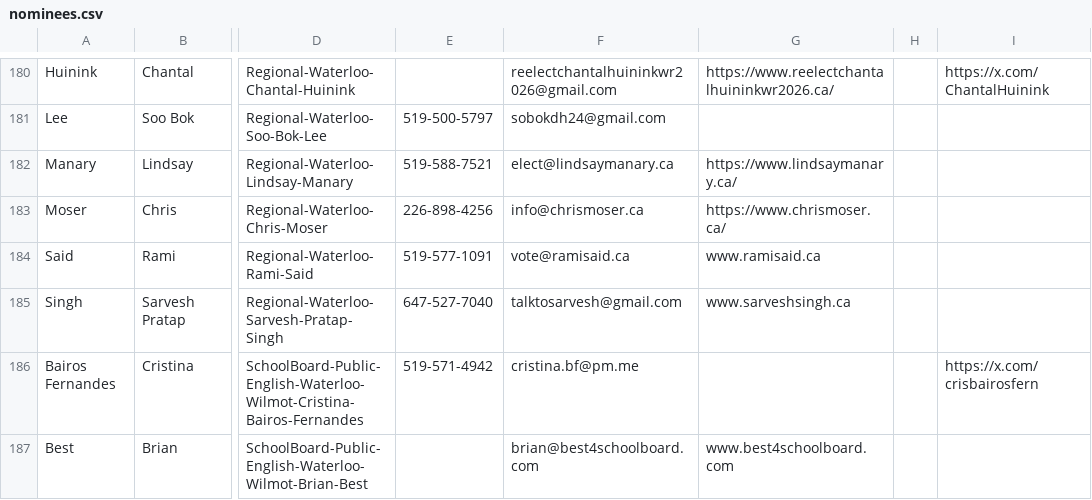
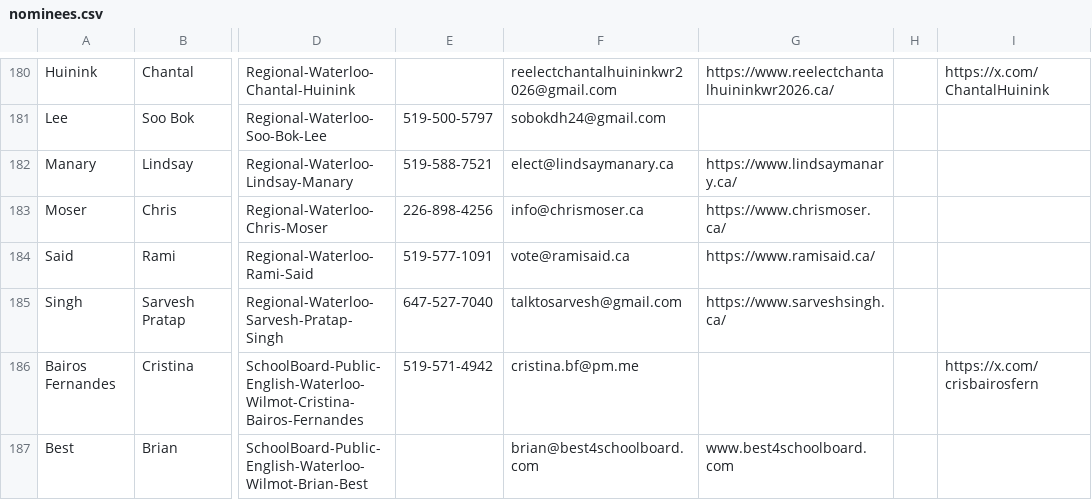
Before and after one commit to CivicTechWR/WRVotesMunicipal2026, a CSV file: docs/_data/sync/nominees.csv, drawn as a sheet; only a part is shown, gaps mark what is left out; the diff names each change by its address in the sheet, - before the commit and + after, or states it on an @@ line.

Commit message:
Auto-commit: updated nominees.csv from Google Docs

```diff
--- a/docs/_data/sync/nominees.csv
+++ b/docs/_data/sync/nominees.csv
-G184: www.ramisaid.ca
+G184: https://www.ramisaid.ca/
-G185: www.sarveshsingh.ca
+G185: https://www.sarveshsingh.ca/
```
